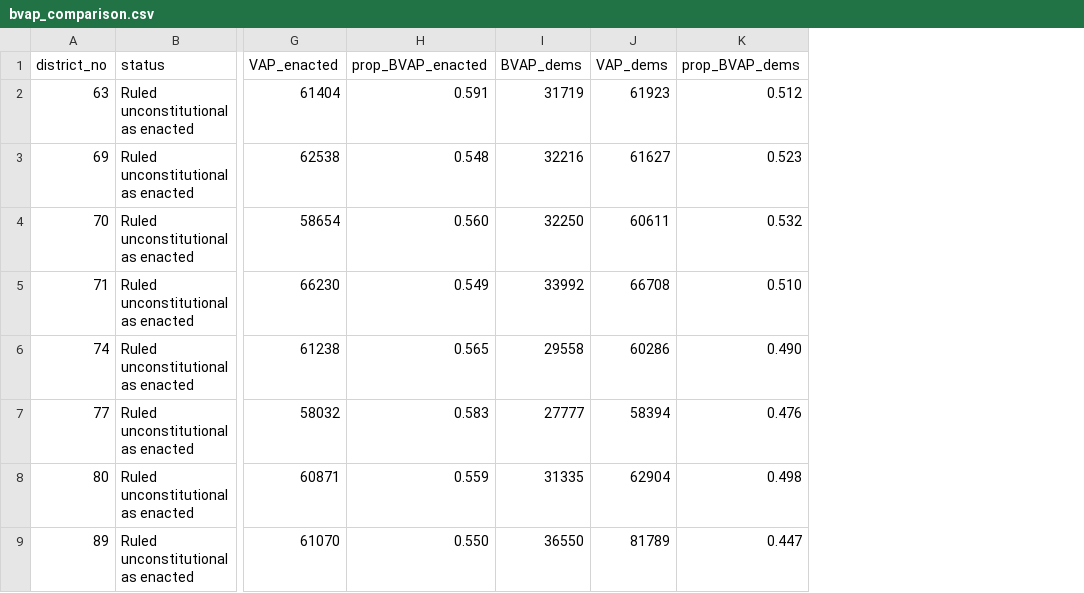
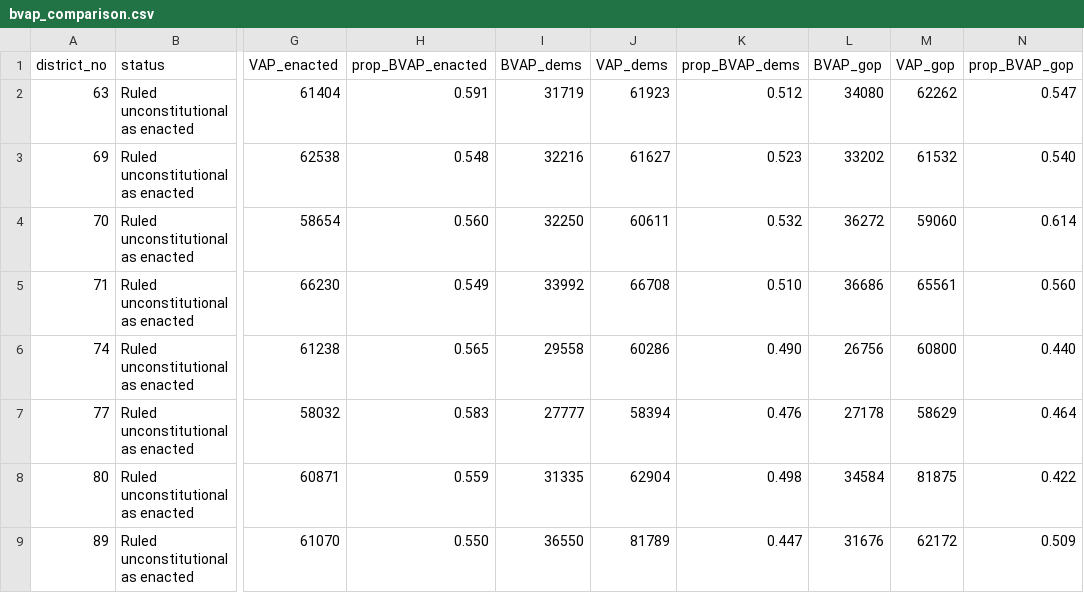
Before and after one commit to PrincetonUniversity/VA-gerrymander, a CSV file: Analysis/BVAP/bvap_comparison.csv, drawn as a sheet; only a part is shown, gaps mark what is left out; the diff names each change by its address in the sheet, - before the commit and + after, or states it on an @@ line.

Commit message:
adding GOP BVAP

```diff
--- a/Analysis/BVAP/bvap_comparison.csv
+++ b/Analysis/BVAP/bvap_comparison.csv
+column L (BVAP_gop), rows 2-9: 34080 | 33202 | 36272 | 36686 | 26756 | 27178 | 34584 | 31676
+column M (VAP_gop), rows 2-9: 62262 | 61532 | 59060 | 65561 | 60800 | 58629 | 81875 | 62172
+column N (prop_BVAP_gop), rows 2-9: 0.547 | 0.540 | 0.614 | 0.560 | 0.440 | 0.464 | 0.422 | 0.509
```
Also changed, not shown: 3 other files.
